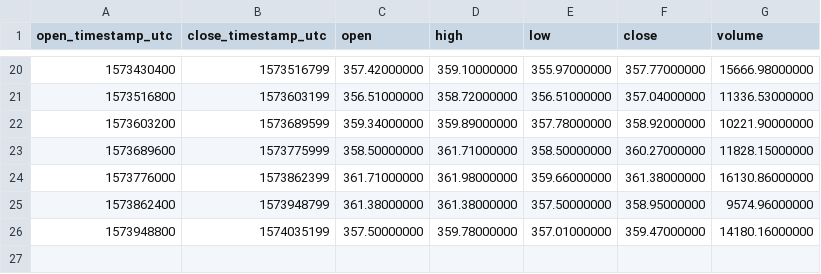
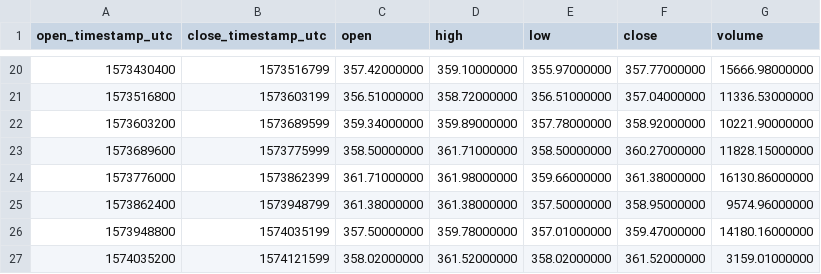
Before and after one commit to cryptobigbro/binance-BUSDNGN, a CSV file: binance-BUSDNGN-1d.csv, drawn as a sheet; only a part is shown, gaps mark what is left out.

```diff
--- a/binance-BUSDNGN-1d.csv
+++ b/binance-BUSDNGN-1d.csv
@@ -26 +26,2 @@ open_timestamp_utc,close_timestamp_utc,open,high,low,close,volume
 1573948800,1574035199,357.50000000,359.78000000,357.01000000,359.47000000,14180.16000000
+1574035200,1574121599,358.02000000,361.52000000,358.02000000,361.52000000,3159.01000000
```
Also changed, not shown: binance-BUSDNGN-1h.csv, 1 other file.
